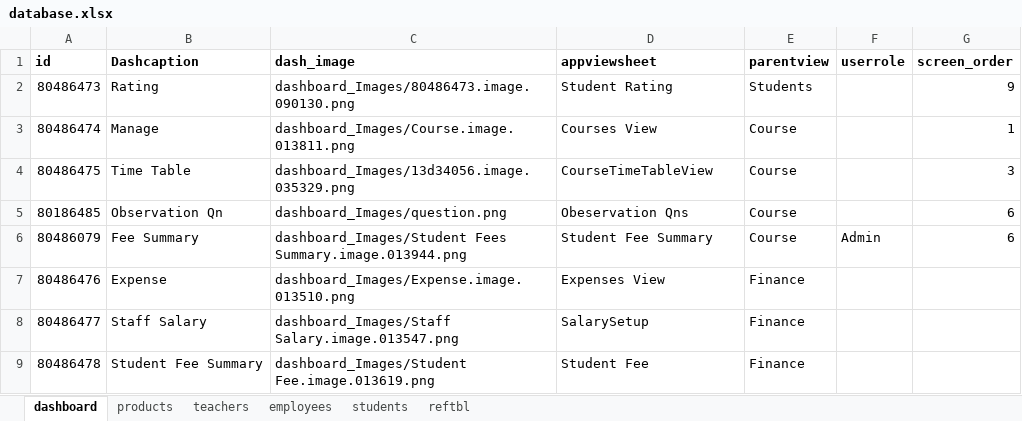
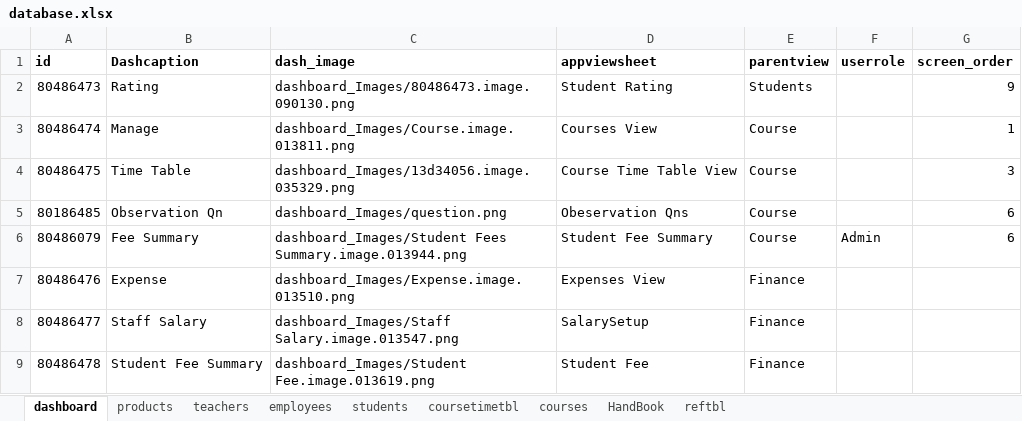
Before and after one commit to bganeshk/kutties-api, an Excel workbook: data/database.xlsx, sheet dashboard, drawn as a sheet; only a part is shown; values as stored, in another font and other column widths than the file's, no borders; the diff names each change by its address in the sheet, - before the commit and + after, or states it on an @@ line.

```diff
--- a/data/database.xlsx (sheet dashboard)
+++ b/data/database.xlsx (sheet dashboard)
+sheet tab: coursetimetbl
+sheet tab: courses
+sheet tab: HandBook
-D4 (appviewsheet): CourseTimeTableView
+D4 (appviewsheet): Course Time Table View
```
Also changed, not shown: sheet students, sheet teachers, hidden cells.
